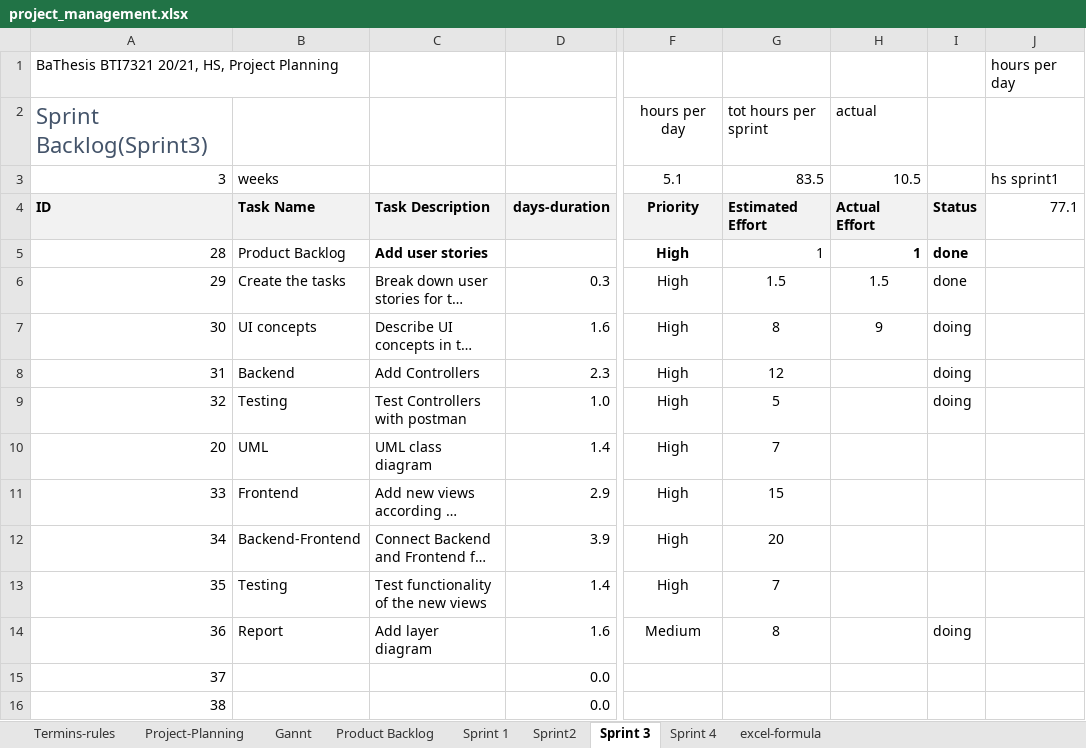
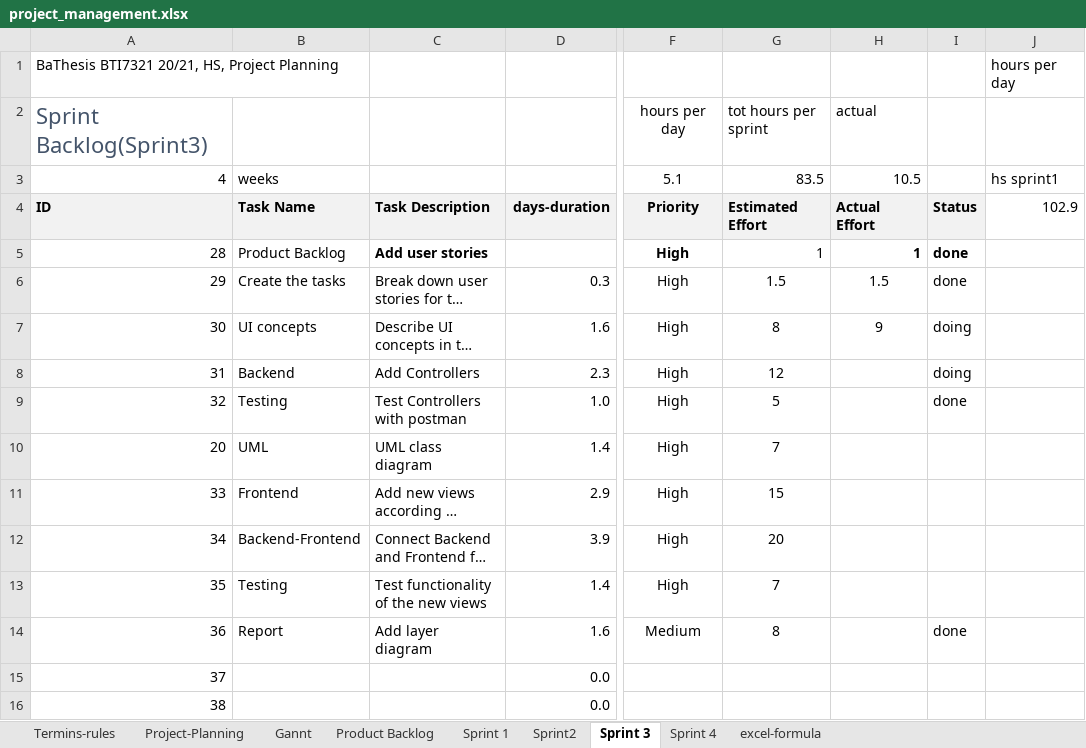
Before and after one commit to kristya-art/plana, an Excel workbook: 3project_management/project_management.xlsx, sheet Sprint 3, drawn as a sheet; only a part is shown, gaps mark what is left out; long unchanged cells end in …; values as stored, in another font and other column widths than the file's, no borders; charts and pictures and conditional formats not drawn; the diff names each change by its address in the sheet, - before the commit and + after, or states it on an @@ line.

```diff
--- a/3project_management/project_management.xlsx (sheet Sprint 3)
+++ b/3project_management/project_management.xlsx (sheet Sprint 3)
-A3: 3
+A3: 4
-J4: 77.1
+J4: 102.9
-I9: doing
+I9: done
-I14: doing
+I14: done
```
Also changed, not shown: sheet Project-Planning, 27 other files.
